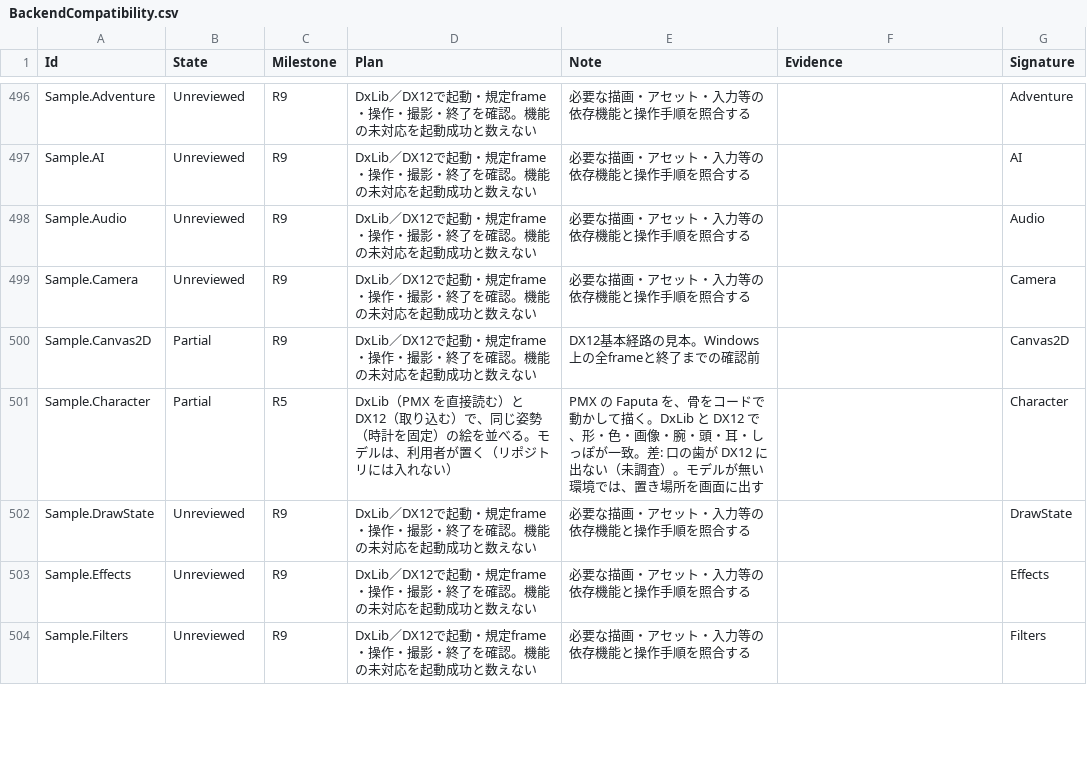
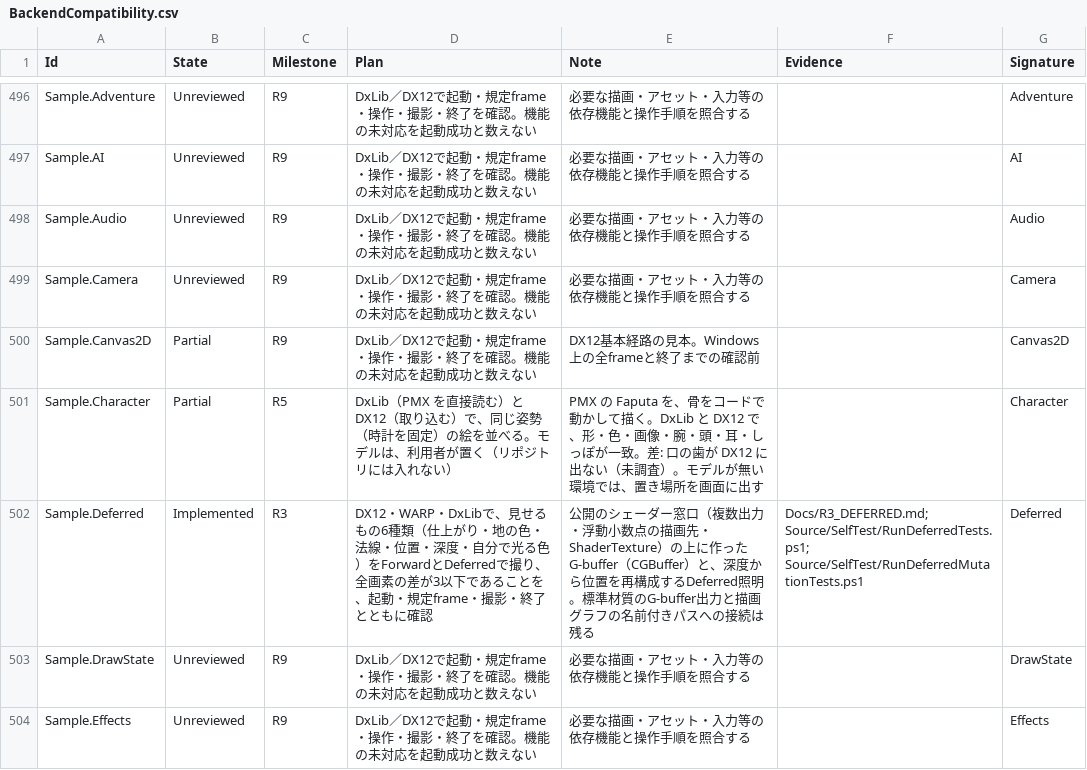
Before and after one commit to mynameisGaku/mazigatiDX, a CSV file: Docs/BackendCompatibility.csv, drawn as a sheet; only a part is shown, gaps mark what is left out; the shorter side is filled out with more unchanged rows.

```diff
--- a/Docs/BackendCompatibility.csv
+++ b/Docs/BackendCompatibility.csv
@@ -501,2 +501,3 @@
 "Sample.Character","Partial","R5","DxLib（PMX を直接読む）と DX12（取り込む）で、同じ姿勢（時計を固定）の絵を並べる。モデルは、利用者が置く（リポジトリには入れない）","PMX の Faputa を、骨をコードで動かして描く。DxLib と DX12 で、形・色・画像・腕・頭・耳・しっぽが一致。差: 口の歯が DX12 に出ない（未調査）。モデルが無い環境では、置き場所を画面に出す","","Character"
+"Sample.Deferred","Implemented","R3","DX12・WARP・DxLibで、見せるもの6種類（仕上がり・地の色・法線・位置・深度・自分で光る色）をForwardとDeferredで撮り、全画素の差が3以下であることを、起動・規定frame・撮影・終了とともに確認","公開のシェーダー窓口（複数出力・浮動小数点の描画先・ShaderTexture）の上に作ったG-buffer（CGBuffer）と、深度から位置を再構成するDeferred照明。標準材質のG-buffer出力と描画グラフの名前付きパスへの接続は残る","Docs/R3_DEFERRED.md; Source/SelfTest/RunDeferredTests.ps1; Source/SelfTest/RunDeferredMutationTests.ps1","Deferred"
 "Sample.DrawState","Unreviewed","R9","DxLib／DX12で起動・規定frame・操作・撮影・終了を確認。機能の未対応を起動成功と数えない","必要な描画・アセット・入力等の依存機能と操作手順を照合する","","DrawState"
```
Also changed, not shown: 40 other files.
